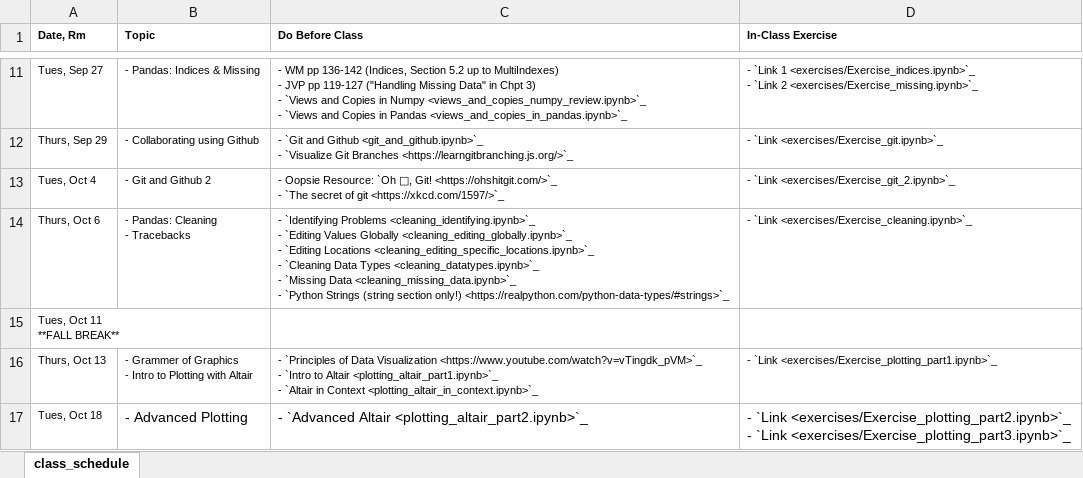
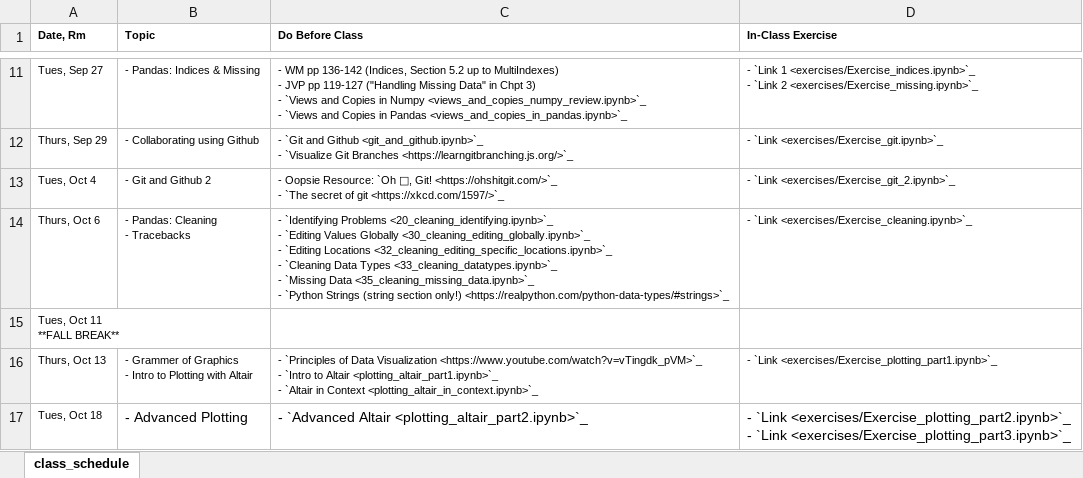
Before and after one commit to nickeubank/practicaldatascience_class, an Excel workbook: source/class_schedule_xlsx.xlsx, sheet class_schedule, drawn as a sheet; only a part is shown, gaps mark what is left out; values as stored, in another font and other column widths than the file's, no borders; ↵ is a line break in a cell; the diff names each change by its address in the sheet, - before the commit and + after, or states it on an @@ line.

Commit message:
cleaning

```diff
--- a/source/class_schedule_xlsx.xlsx (sheet class_schedule)
+++ b/source/class_schedule_xlsx.xlsx (sheet class_schedule)
-C14 (Do Before Class): …`Identifying Problems <cleaning_identifying.ipynb>`_ ↵ - `Editing Values Globally <cleaning_editing_globally.ipynb>`_ ↵ - `Editing Locations <cleaning_editing_specific_locations.ipynb>`_ ↵ - `Cleaning Data Types <cleaning_datatypes.ipynb>`_ ↵ - `Missing Data <cleaning_missing_data.ipynb>`_ ↵ - `Python…
+C14 (Do Before Class): …`Identifying Problems <20_cleaning_identifying.ipynb>`_ ↵ - `Editing Values Globally <30_cleaning_editing_globally.ipynb>`_ ↵ - `Editing Locations <32_cleaning_editing_specific_locations.ipynb>`_ ↵ - `Cleaning Data Types <33_cleaning_datatypes.ipynb>`_ ↵ - `Missing Data <35_cleaning_missing_data.ipynb>`_ ↵ - `Python…
```
Also changed, not shown: 52 other files.
